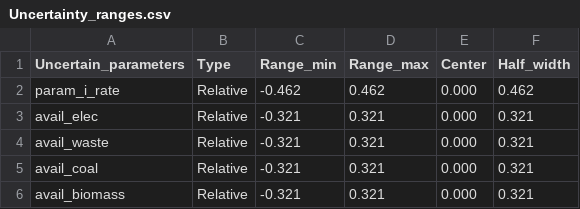
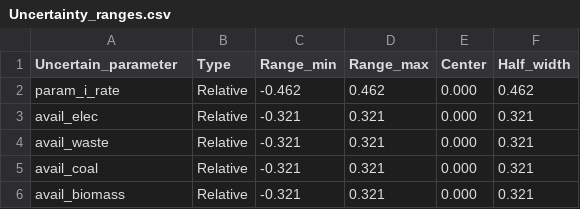
Before and after one commit to pierrevrstrtn/EnergyScope, a CSV file: Data/2015/Uncertainty_ranges.csv, drawn as a sheet; only a part is shown.

```diff
--- a/Data/2015/Uncertainty_ranges.csv
+++ b/Data/2015/Uncertainty_ranges.csv
@@ -1,2 +1,2 @@
-Uncertain_parameters;Type;Range_min;Range_max;Center;Half_width
+Uncertain_parameter;Type;Range_min;Range_max;Center;Half_width
 param_i_rate;Relative;-0.462;0.462;0.000;0.462
```
Also changed, not shown: Data/2020/Uncertainty_ranges.csv, Data/2025/Uncertainty_ranges.csv, 5 other files.
